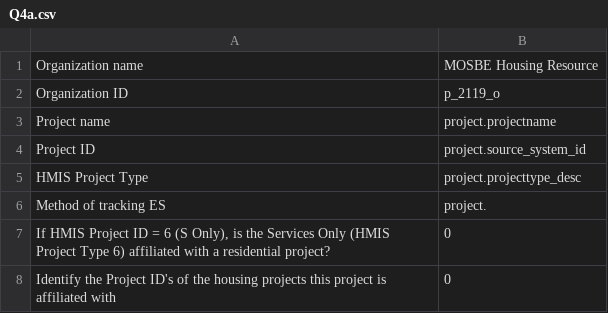
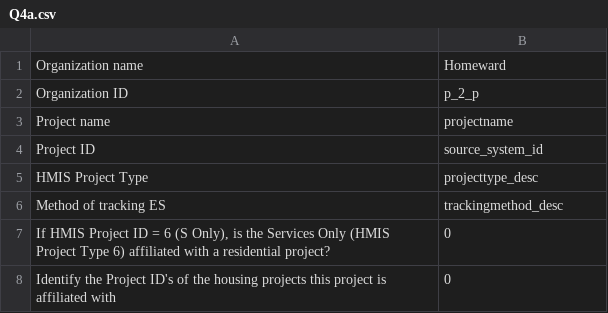
Before and after one commit to servinglynk/hslynk-open-source, a CSV file: hmis-hud-reports/Q4a.csv, drawn as a sheet.

Commit message:
HUD reports moving back and fixing issues

```diff
--- a/hmis-hud-reports/Q4a.csv
+++ b/hmis-hud-reports/Q4a.csv
@@ -1,7 +1,7 @@
-Organization name,MOSBE Housing Resource
-Organization ID,p_2119_o
-Project name,project.projectname
-Project ID,project.source_system_id
-HMIS Project Type,project.projecttype_desc
-Method of tracking ES,project.
+Organization name,Homeward
+Organization ID,p_2_p
+Project name,projectname
+Project ID,source_system_id
+HMIS Project Type,projecttype_desc
+Method of tracking ES,trackingmethod_desc
 "If HMIS Project ID = 6 (S Only), is the Services Only (HMIS Project Type 6) affiliated with a residential project?",0
```
Also changed, not shown: 11 other files.
